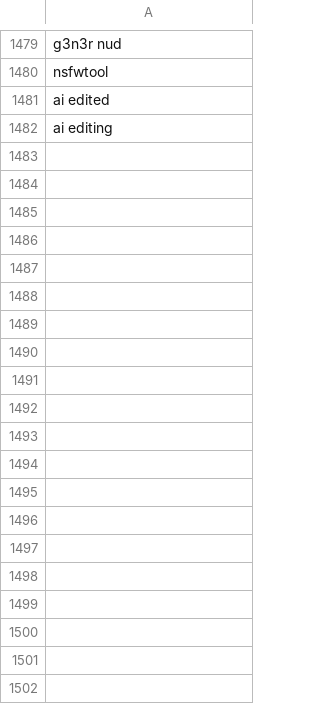
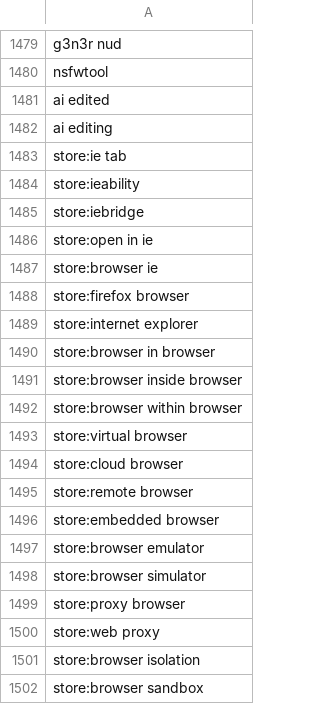
Before and after one commit to NightmaREE3Z/Firefox-Enhancer, a CSV file: blocker/lists/blockedTerms.csv, drawn as a sheet; only a part is shown, gaps mark what is left out; the diff covers the shown part only; the diff names each change by its address in the sheet, - before the commit and + after, or states it on an @@ line.

```diff
--- a/blocker/lists/blockedTerms.csv
+++ b/blocker/lists/blockedTerms.csv
+row 1483: store:ie tab
+row 1484: store:ieability
+row 1485: store:iebridge
+row 1486: store:open in ie
+row 1487: store:browser ie
+row 1488: store:firefox browser
+row 1489: store:internet explorer
+row 1490: store:browser in browser
+row 1491: store:browser inside browser
+row 1492: store:browser within browser
+row 1493: store:virtual browser
+row 1494: store:cloud browser
+row 1495: store:remote browser
+row 1496: store:embedded browser
+row 1497: store:browser emulator
+row 1498: store:browser simulator
+row 1499: store:proxy browser
+row 1500: store:web proxy
+row 1501: store:browser isolation
+row 1502: store:browser sandbox
```
Also changed, not shown: 18 added rows elsewhere in this file, 17 other files.
